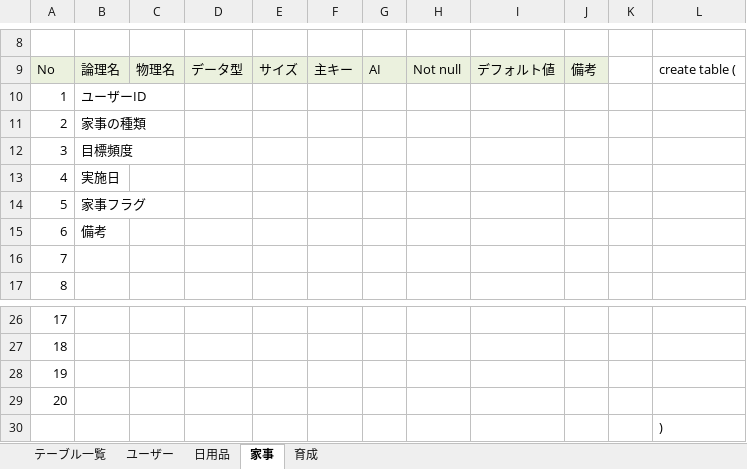
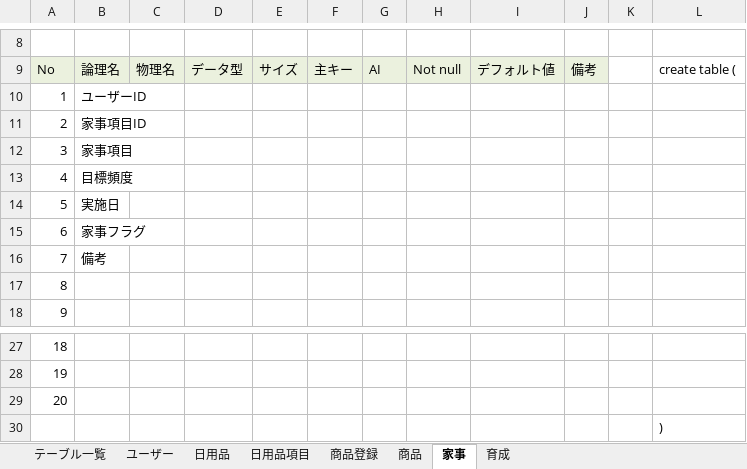
Before and after one commit to dojo2023/A-5, an Excel workbook: 外部設計/A5_DB定義書.xlsx, sheet 家事, drawn as a sheet; only a part is shown, gaps mark what is left out; values as stored, in another font and other column widths than the file's, no borders; removed rows and columns are numbered as before the commit, all else as after; the diff names each change by its address in the sheet, - before the commit and + after, or states it on an @@ line.

```diff
--- a/外部設計/A5_DB定義書.xlsx (sheet 家事)
+++ b/外部設計/A5_DB定義書.xlsx (sheet 家事)
+sheet tab: 日用品項目
+sheet tab: 商品登録
+sheet tab: 商品
-B11: 家事の種類
+B11: 家事項目ID
+row 12: 3 | 家事項目
@@ column A renumbered between rows 13 and 29 @@
-row 29: 20
```
Also changed, not shown: sheet 日用品, sheet ユーザー, formulas that keep their value.
